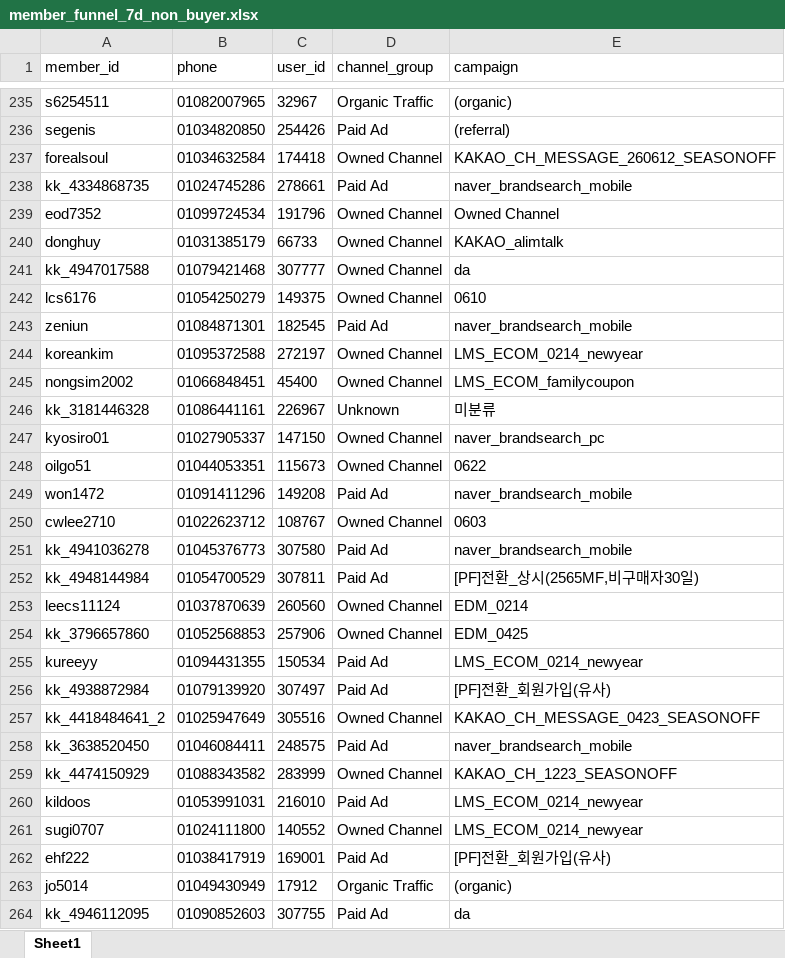
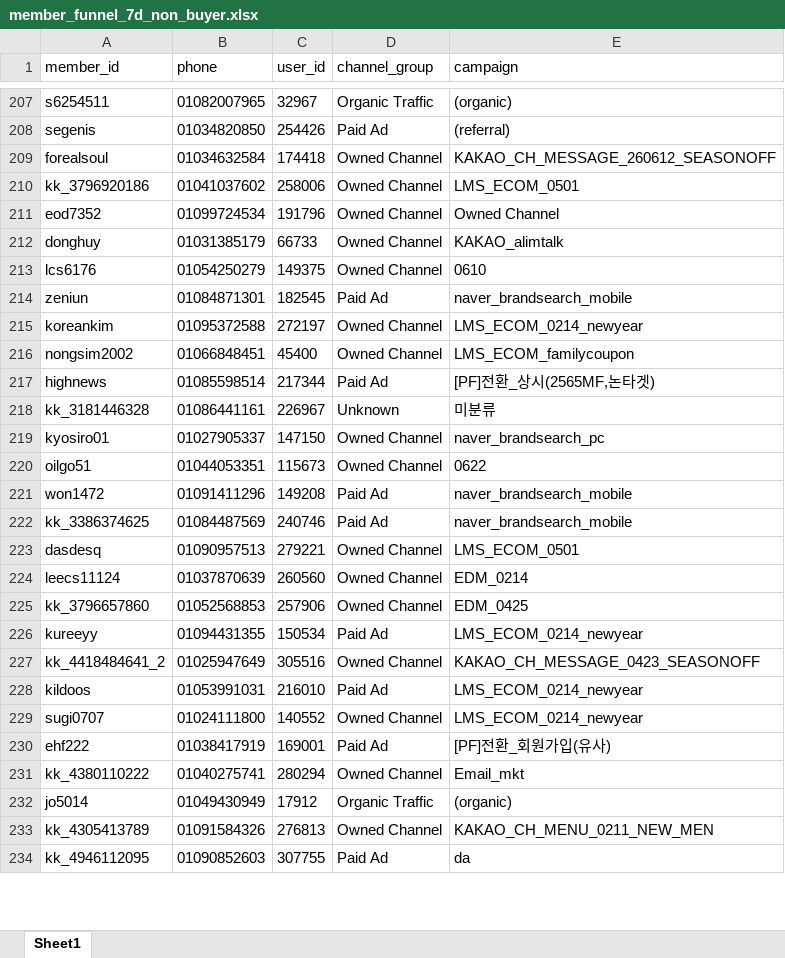
Before and after one commit to koreacolumbia-dotcom/E-comm-marketing-hub, an Excel workbook: reports/member_funnel/downloads/member_funnel_7d_non_buyer.xlsx, sheet Sheet1, drawn as a sheet; only a part is shown, gaps mark what is left out; values as stored, in another font and other column widths than the file's, no borders; removed rows and columns are numbered as before the commit, all else as after; the diff covers the shown part only; the diff names each change by its address in the sheet, - before the commit and + after, or states it on an @@ line.

```diff
--- a/reports/member_funnel/downloads/member_funnel_7d_non_buyer.xlsx (sheet Sheet1)
+++ b/reports/member_funnel/downloads/member_funnel_7d_non_buyer.xlsx (sheet Sheet1)
-row 238: kk_4334868735 | 01024745286 | 278661 | Paid Ad | naver_brandsearch_mobile
+row 210: kk_3796920186 | 01041037602 | 258006 | Owned Channel | LMS_ECOM_0501
-row 241: kk_4947017588 | 01079421468 | 307777 | Owned Channel | da
+row 217: highnews | 01085598514 | 217344 | Paid Ad | [PF]전환_상시(2565MF,논타겟)
-row 250: cwlee2710 | 01022623712 | 108767 | Owned Channel | 0603
-row 251: kk_4941036278 | 01045376773 | 307580 | Paid Ad | naver_brandsearch_mobile
-row 252: kk_4948144984 | 01054700529 | 307811 | Paid Ad | [PF]전환_상시(2565MF,비구매자30일)
+row 222: kk_3386374625 | 01084487569 | 240746 | Paid Ad | naver_brandsearch_mobile
@@ row 286 moved to row 223: dasdesq @@
-row 256: kk_4938872984 | 01079139920 | 307497 | Paid Ad | [PF]전환_회원가입(유사)
@@ row 258 moved to row 175: kk_3638520450 @@
-row 259: kk_4474150929 | 01088343582 | 283999 | Owned Channel | KAKAO_CH_1223_SEASONOFF
+row 231: kk_4380110222 | 01040275741 | 280294 | Owned Channel | Email_mkt
+row 233: kk_4305413789 | 01091584326 | 276813 | Owned Channel | KAKAO_CH_MENU_0211_NEW_MEN
```
Also changed, not shown: 112 added rows, 180 removed rows, 49 moved rows and 42 edited cells elsewhere in this sheet, reports/member_funnel/downloads/member_funnel_1d_non_buyer.xlsx, reports/member_funnel/downloads/member_funnel_1d_target_segments.xlsx, 19 other files.
